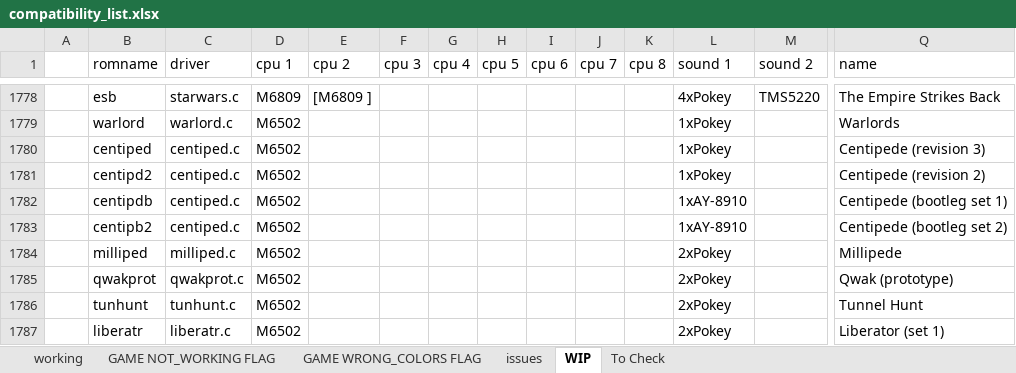
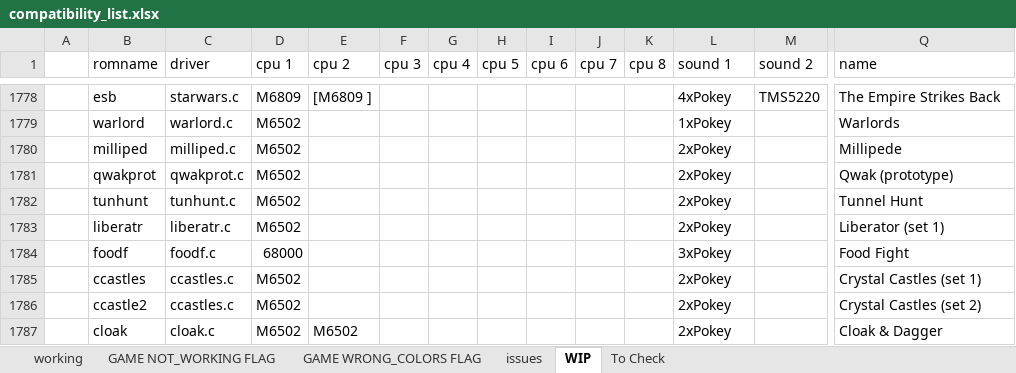
Before and after one commit to javaemus/arcadeflex056, an Excel workbook: compatibility_list.xlsx, sheet WIP, drawn as a sheet; only a part is shown, gaps mark what is left out; the shorter side is filled out with more unchanged rows; values as stored, in another font and other column widths than the file's, no borders; rows hold the shown columns only; the diff names each change by its address in the sheet, - before the commit and + after, or states it on an @@ line.

Commit message:
added working centiped driver

```diff
--- a/compatibility_list.xlsx (sheet WIP)
+++ b/compatibility_list.xlsx (sheet WIP)
-row 1780:  | centiped | centiped.c | M6502 |  |  |  |  |  |  |  | 1xPokey |  | Centipede (revision 3)
-row 1781:  | centipd2 | centiped.c | M6502 |  |  |  |  |  |  |  | 1xPokey |  | Centipede (revision 2)
-row 1782:  | centipdb | centiped.c | M6502 |  |  |  |  |  |  |  | 1xAY-8910 |  | Centipede (bootleg set 1)
-row 1783:  | centipb2 | centiped.c | M6502 |  |  |  |  |  |  |  | 1xAY-8910 |  | Centipede (bootleg set 2)
```
Also changed, not shown: sheet working, 10 other files.
